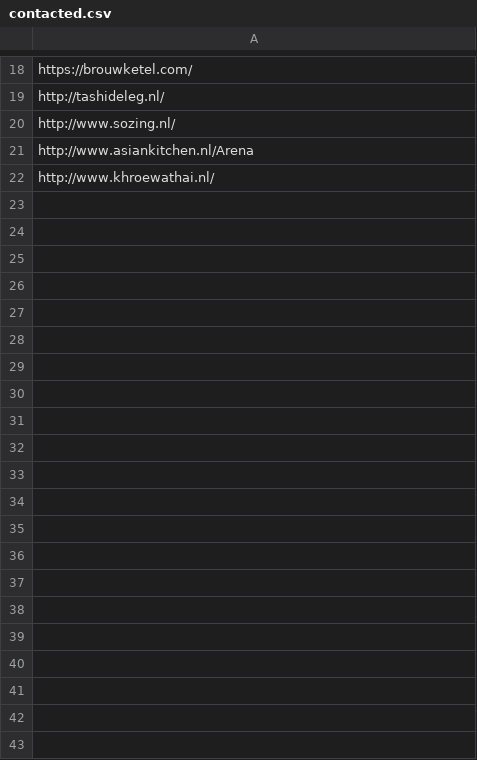
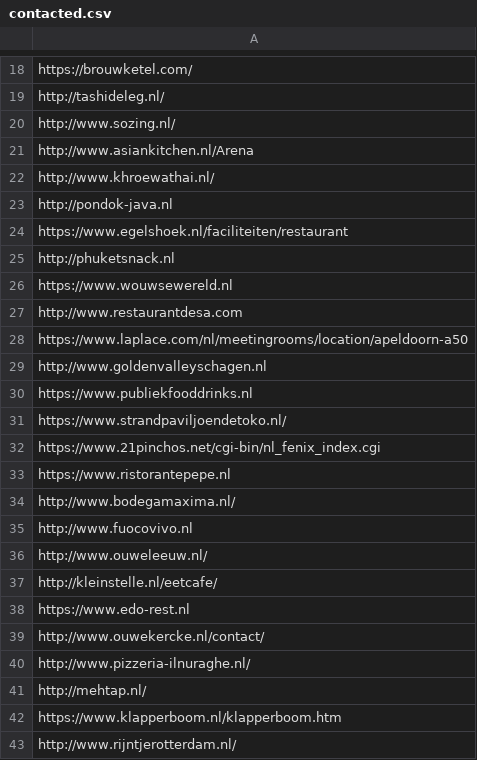
Before and after one commit to gaspixxx1-create/website-outreach, a CSV file: contacted.csv, drawn as a sheet; only a part is shown, gaps mark what is left out; the diff names each change by its address in the sheet, - before the commit and + after, or states it on an @@ line.

Commit message:
Daily campaign run - 20 drafts (restaurant/NL)

```diff
--- a/contacted.csv
+++ b/contacted.csv
+row 23: http://pondok-java.nl
+row 24: https://www.egelshoek.nl/faciliteiten/restaurant
+row 25: http://phuketsnack.nl
+row 26: https://www.wouwsewereld.nl
+row 27: http://www.restaurantdesa.com
+row 28: https://www.laplace.com/nl/meetingrooms/location/apeldoorn-a50
+row 29: http://www.goldenvalleyschagen.nl
+row 30: https://www.publiekfooddrinks.nl
+row 31: https://www.strandpaviljoendetoko.nl/
+row 32: https://www.21pinchos.net/cgi-bin/nl_fenix_index.cgi
+row 33: https://www.ristorantepepe.nl
+row 34: http://www.bodegamaxima.nl/
+row 35: http://www.fuocovivo.nl
+row 36: http://www.ouweleeuw.nl/
+row 37: http://kleinstelle.nl/eetcafe/
+row 38: https://www.edo-rest.nl
+row 39: http://www.ouwekercke.nl/contact/
+row 40: http://www.pizzeria-ilnuraghe.nl/
+row 41: http://mehtap.nl/
+row 42: https://www.klapperboom.nl/klapperboom.htm
+row 43: http://www.rijntjerotterdam.nl/
```
Also changed, not shown: 1 other file.
